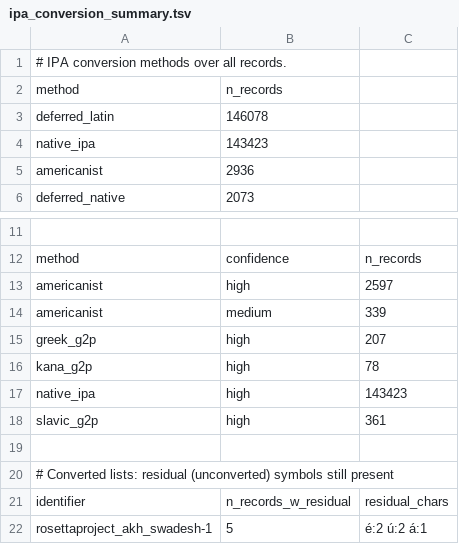
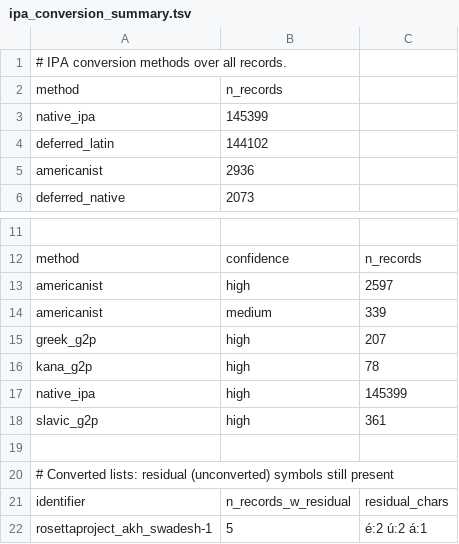
Before and after one commit to pebblebed/swadesh, a TSV file: metadata/ipa_conversion_summary.tsv, drawn as a sheet; only a part is shown, gaps mark what is left out.

```diff
--- a/metadata/ipa_conversion_summary.tsv
+++ b/metadata/ipa_conversion_summary.tsv
@@ -2,4 +2,4 @@
 method	n_records
-deferred_latin	146078
-native_ipa	143423
+native_ipa	145399
+deferred_latin	144102
 americanist	2936
@@ -16,3 +16,3 @@ greek_g2p	high	207
 kana_g2p	high	78
-native_ipa	high	143423
+native_ipa	high	145399
 slavic_g2p	high	361
```
Also changed, not shown: data/normalized/transcription_systems.tsv, metadata/transcription_summary.tsv, 3 other files.
